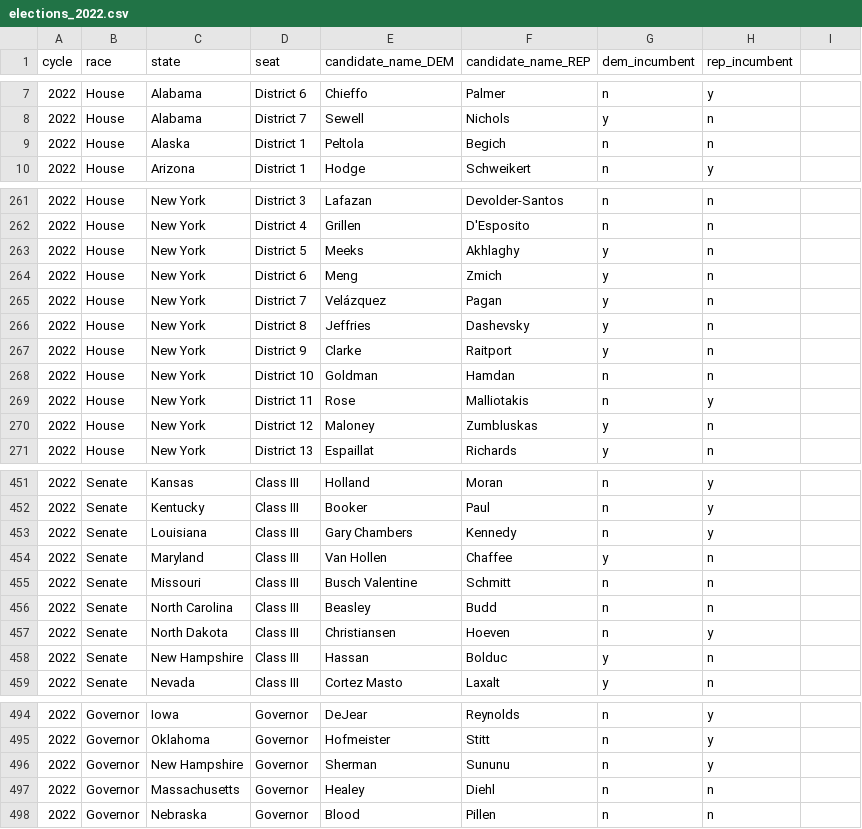
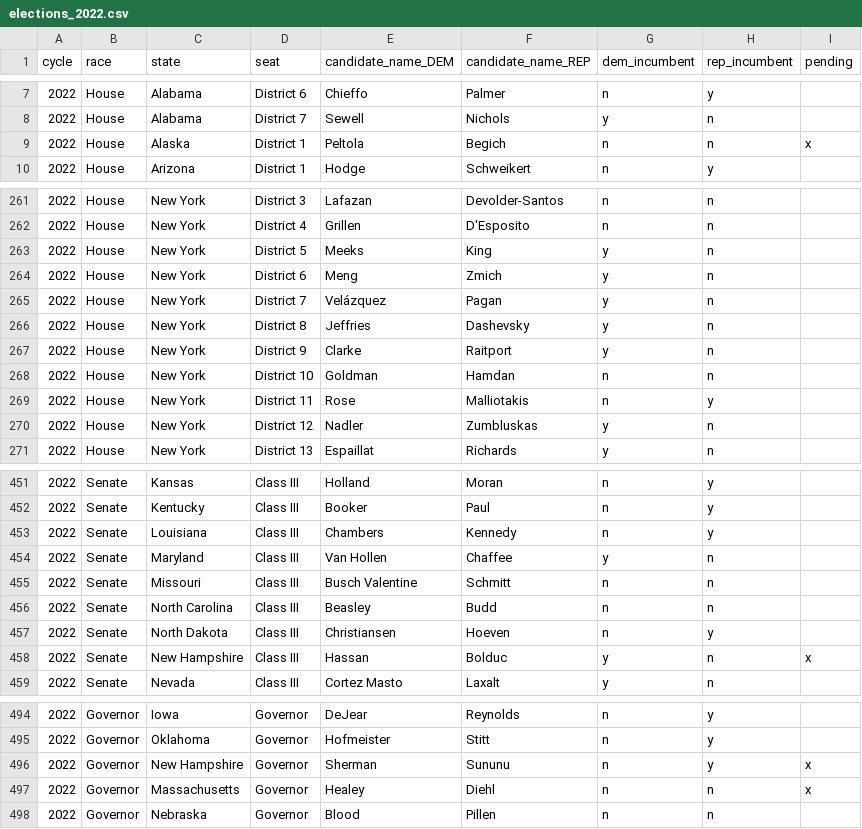
Before and after one commit to markjrieke/2022-midterm-forecasts, a CSV file: models/data/elections_2022.csv, drawn as a sheet; only a part is shown, gaps mark what is left out; the diff covers the shown part only.

```diff
--- a/models/data/elections_2022.csv
+++ b/models/data/elections_2022.csv
@@ -1 +1 @@
-cycle,race,state,seat,candidate_name_DEM,candidate_name_REP,dem_incumbent,rep_incumbent
+cycle,race,state,seat,candidate_name_DEM,candidate_name_REP,dem_incumbent,rep_incumbent,pending
@@ -9 +9 @@ cycle,race,state,seat,candidate_name_DEM,candidate_name_REP,dem_incumbent,rep_in
-2022,House,Alaska,District 1,Peltola,Begich,n,n
+2022,House,Alaska,District 1,Peltola,Begich,n,n,x
@@ -263 +263 @@ cycle,race,state,seat,candidate_name_DEM,candidate_name_REP,dem_incumbent,rep_in
-2022,House,New York,District 5,Meeks,Akhlaghy,y,n
+2022,House,New York,District 5,Meeks,King,y,n,
@@ -270 +270 @@ cycle,race,state,seat,candidate_name_DEM,candidate_name_REP,dem_incumbent,rep_in
-2022,House,New York,District 12,Maloney,Zumbluskas,y,n
+2022,House,New York,District 12,Nadler,Zumbluskas,y,n,
@@ -453 +453 @@ cycle,race,state,seat,candidate_name_DEM,candidate_name_REP,dem_incumbent,rep_in
-2022,Senate,Louisiana,Class III,Gary Chambers,Kennedy,n,y
+2022,Senate,Louisiana,Class III,Chambers,Kennedy,n,y,
@@ -458 +458 @@ cycle,race,state,seat,candidate_name_DEM,candidate_name_REP,dem_incumbent,rep_in
-2022,Senate,New Hampshire,Class III,Hassan,Bolduc,y,n
+2022,Senate,New Hampshire,Class III,Hassan,Bolduc,y,n,x
@@ -496,2 +496,2 @@ cycle,race,state,seat,candidate_name_DEM,candidate_name_REP,dem_incumbent,rep_in
-2022,Governor,New Hampshire,Governor,Sherman,Sununu,n,y
-2022,Governor,Massachusetts,Governor,Healey,Diehl,n,n
+2022,Governor,New Hampshire,Governor,Sherman,Sununu,n,y,x
+2022,Governor,Massachusetts,Governor,Healey,Diehl,n,n,x
```
Also changed, not shown: 28 edited cells elsewhere in this file.
